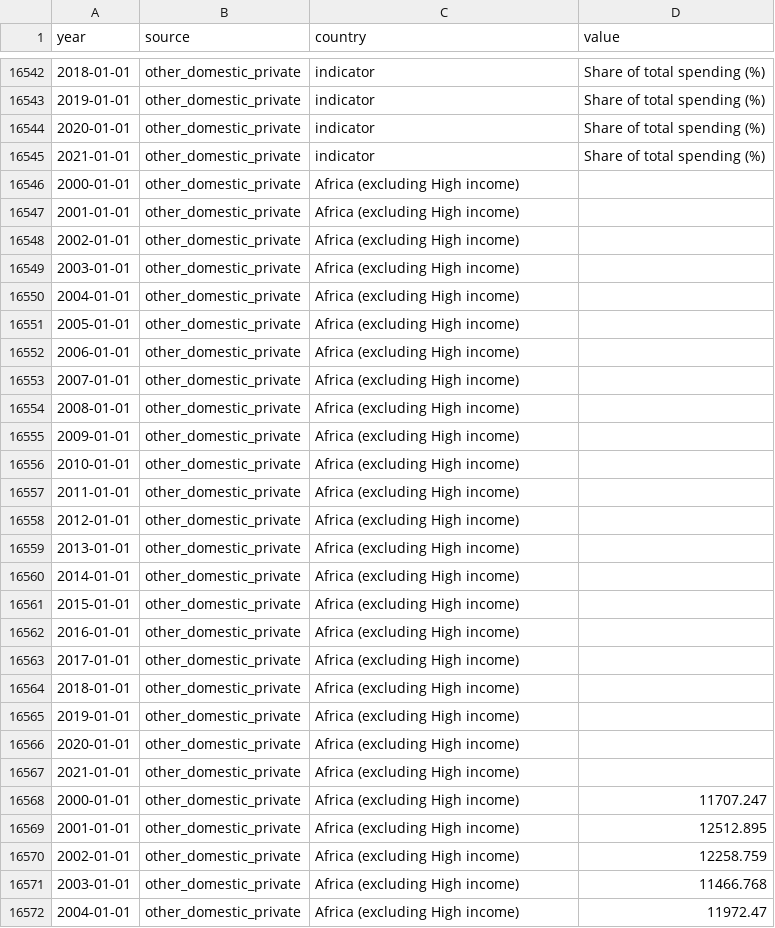
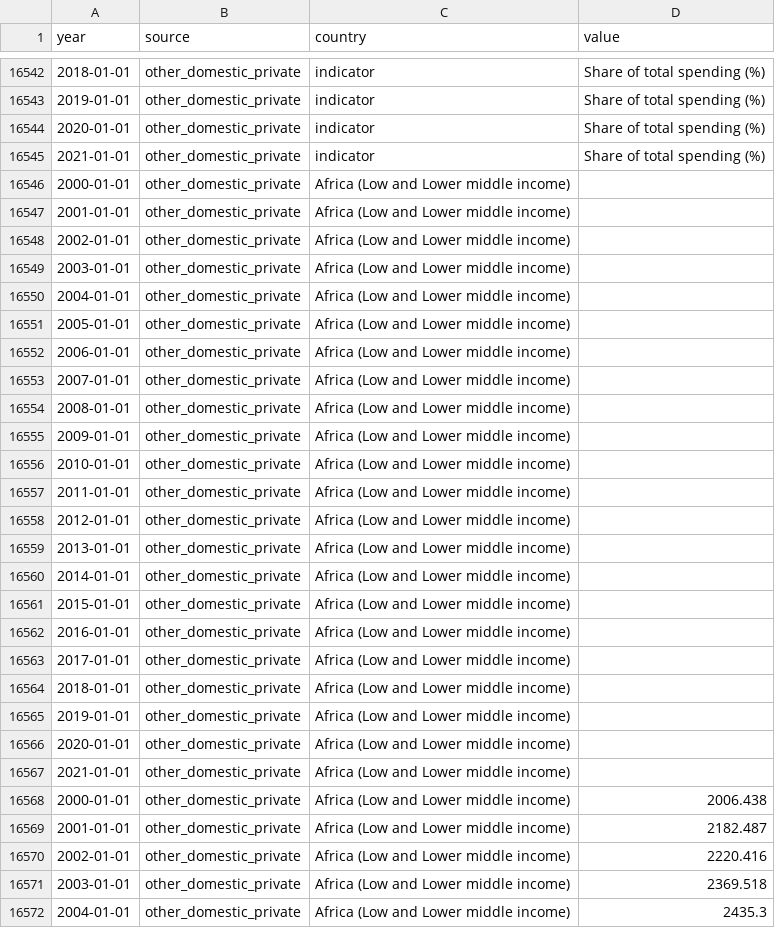
Before and after one commit to ONEcampaign/topic_health_financing, a CSV file: output/other_domestic_private.csv, drawn as a sheet; only a part is shown, gaps mark what is left out; the diff covers the shown part only.

```diff
--- a/output/other_domestic_private.csv
+++ b/output/other_domestic_private.csv
@@ -16545,28 +16545,28 @@ year,source,country,value
 2021-01-01,other_domestic_private,indicator,Share of total spending (%)
-2000-01-01,other_domestic_private,Africa (excluding High income),
-2001-01-01,other_domestic_private,Africa (excluding High income),
-2002-01-01,other_domestic_private,Africa (excluding High income),
-2003-01-01,other_domestic_private,Africa (excluding High income),
-2004-01-01,other_domestic_private,Africa (excluding High income),
-2005-01-01,other_domestic_private,Africa (excluding High income),
-2006-01-01,other_domestic_private,Africa (excluding High income),
-2007-01-01,other_domestic_private,Africa (excluding High income),
-2008-01-01,other_domestic_private,Africa (excluding High income),
-2009-01-01,other_domestic_private,Africa (excluding High income),
-2010-01-01,other_domestic_private,Africa (excluding High income),
-2011-01-01,other_domestic_private,Africa (excluding High income),
-2012-01-01,other_domestic_private,Africa (excluding High income),
-2013-01-01,other_domestic_private,Africa (excluding High income),
-2014-01-01,other_domestic_private,Africa (excluding High income),
-2015-01-01,other_domestic_private,Africa (excluding High income),
-2016-01-01,other_domestic_private,Africa (excluding High income),
-2017-01-01,other_domestic_private,Africa (excluding High income),
-2018-01-01,other_domestic_private,Africa (excluding High income),
-2019-01-01,other_domestic_private,Africa (excluding High income),
-2020-01-01,other_domestic_private,Africa (excluding High income),
-2021-01-01,other_domestic_private,Africa (excluding High income),
-2000-01-01,other_domestic_private,Africa (excluding High income),11707.247
-2001-01-01,other_domestic_private,Africa (excluding High income),12512.895
-2002-01-01,other_domestic_private,Africa (excluding High income),12258.759
-2003-01-01,other_domestic_private,Africa (excluding High income),11466.768
-2004-01-01,other_domestic_private,Africa (excluding High income),11972.47
+2000-01-01,other_domestic_private,Africa (Low and Lower middle income),
+2001-01-01,other_domestic_private,Africa (Low and Lower middle income),
+2002-01-01,other_domestic_private,Africa (Low and Lower middle income),
+2003-01-01,other_domestic_private,Africa (Low and Lower middle income),
+2004-01-01,other_domestic_private,Africa (Low and Lower middle income),
+2005-01-01,other_domestic_private,Africa (Low and Lower middle income),
+2006-01-01,other_domestic_private,Africa (Low and Lower middle income),
+2007-01-01,other_domestic_private,Africa (Low and Lower middle income),
+2008-01-01,other_domestic_private,Africa (Low and Lower middle income),
+2009-01-01,other_domestic_private,Africa (Low and Lower middle income),
+2010-01-01,other_domestic_private,Africa (Low and Lower middle income),
+2011-01-01,other_domestic_private,Africa (Low and Lower middle income),
+2012-01-01,other_domestic_private,Africa (Low and Lower middle income),
+2013-01-01,other_domestic_private,Africa (Low and Lower middle income),
+2014-01-01,other_domestic_private,Africa (Low and Lower middle income),
+2015-01-01,other_domestic_private,Africa (Low and Lower middle income),
+2016-01-01,other_domestic_private,Africa (Low and Lower middle income),
+2017-01-01,other_domestic_private,Africa (Low and Lower middle income),
+2018-01-01,other_domestic_private,Africa (Low and Lower middle income),
+2019-01-01,other_domestic_private,Africa (Low and Lower middle income),
+2020-01-01,other_domestic_private,Africa (Low and Lower middle income),
+2021-01-01,other_domestic_private,Africa (Low and Lower middle income),
+2000-01-01,other_domestic_private,Africa (Low and Lower middle income),2006.438
+2001-01-01,other_domestic_private,Africa (Low and Lower middle income),2182.487
+2002-01-01,other_domestic_private,Africa (Low and Lower middle income),2220.416
+2003-01-01,other_domestic_private,Africa (Low and Lower middle income),2369.518
+2004-01-01,other_domestic_private,Africa (Low and Lower middle income),2435.3
```
Also changed, not shown: 122 edited cells elsewhere in this file, output/domestic general government.csv, output/external.csv, 4 other files.
